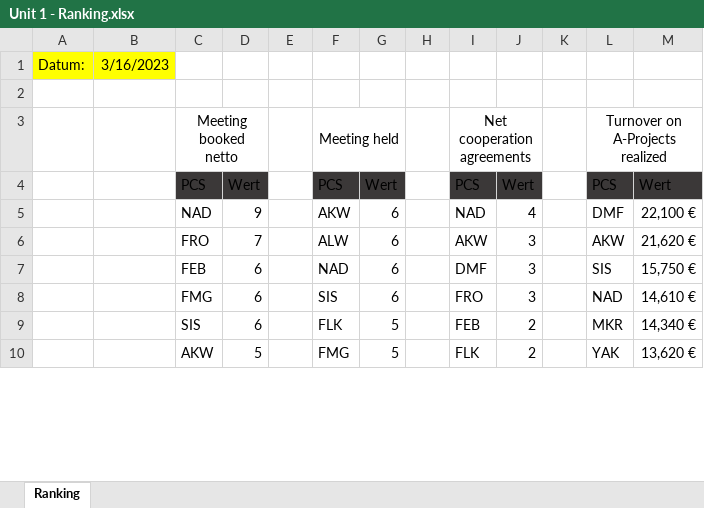
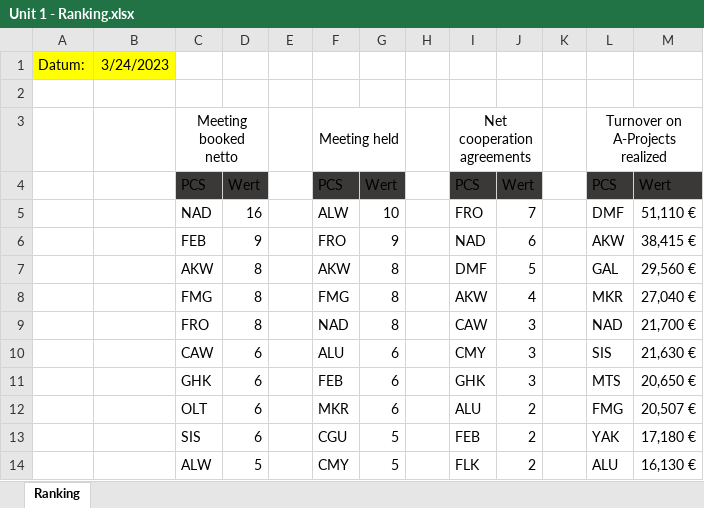
Before and after one commit to gab-lue/dashbd, an Excel workbook: Unit 1 - Ranking.xlsx, sheet Ranking, drawn as a sheet; only a part is shown; values as stored, in another font and other column widths than the file's, no borders; removed rows and columns are numbered as before the commit, all else as after; the diff covers the shown part only; the diff names each change by its address in the sheet, - before the commit and + after, or states it on an @@ line.

Commit message:
Add files via upload

```diff
--- a/Unit 1 - Ranking.xlsx (sheet Ranking)
+++ b/Unit 1 - Ranking.xlsx (sheet Ranking)
-B1: 3/16/2023
+B1: 3/24/2023
-D5: 9
+D5: 16
-F5: AKW
+F5: ALW
-G5: 6
+G5: 10
-I5: NAD
+I5: FRO
-J5: 4
+J5: 7
-M5: 22,100 €
+M5: 51,110 €
+row 6:  |  | FEB | 9 |  | FRO | 9 |  | NAD | 6 |  | AKW | 38,415 €
+row 7:  |  | AKW | 8 |  | AKW | 8 |  | DMF | 5 |  | GAL | 29,560 €
+row 8:  |  | FMG | 8 |  | FMG | 8 |  | AKW | 4 |  | MKR | 27,040 €
-D9: 7
+D9: 8
-F9: ALW
+F9: NAD
-G9: 6
+G9: 8
-I9: AKW
+I9: CAW
-L9: AKW
+L9: NAD
-M9: 21,620 €
+M9: 21,700 €
-C10: FEB
+C10: CAW
-F10: NAD
+F10: ALU
-I10: DMF
+I10: CMY
-M10: 15,750 €
+M10: 21,630 €
-row 8:  |  | FMG | 6 |  | SIS | 6 |  | FRO | 3 |  | NAD | 14,610 €
+row 11:  |  | GHK | 6 |  | FEB | 6 |  | GHK | 3 |  | MTS | 20,650 €
+row 12:  |  | OLT | 6 |  | MKR | 6 |  | ALU | 2 |  | FMG | 20,507 €
-F13: FLK
+F13: CGU
-L13: MKR
+L13: YAK
-M13: 14,340 €
+M13: 17,180 €
-C14: AKW
+C14: ALW
-F14: FMG
+F14: CMY
-L14: YAK
+L14: ALU
-M14: 13,620 €
+M14: 16,130 €
```
Also changed, not shown: 4 added rows, 11 removed rows and 66 edited cells elsewhere in this sheet, formulas that keep their value.
